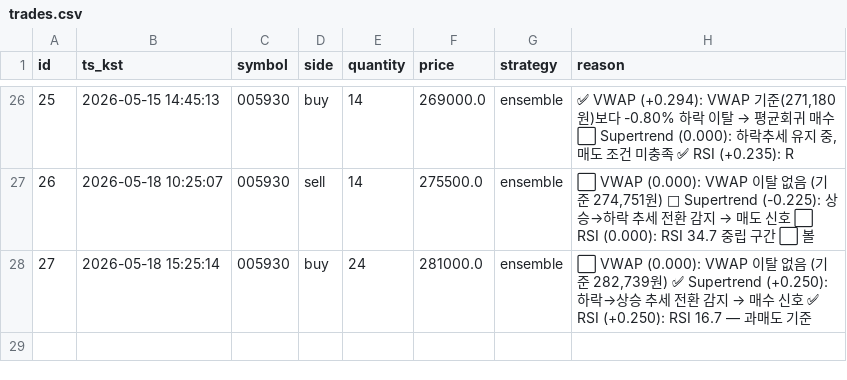
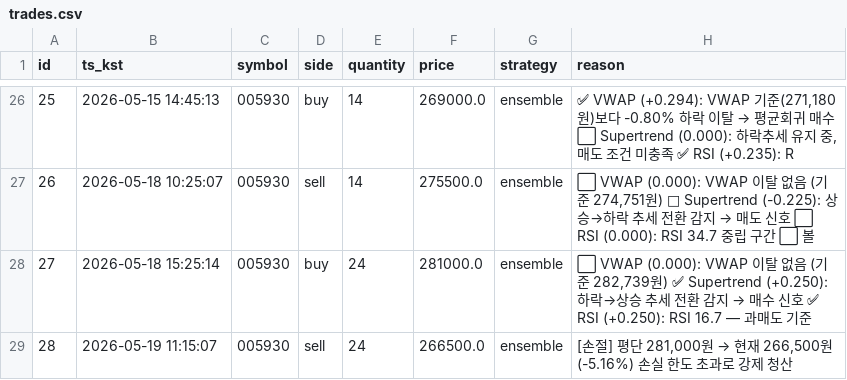
Before and after one commit to inwhan987/-, a CSV file: data/trades.csv, drawn as a sheet; only a part is shown, gaps mark what is left out; the diff names each change by its address in the sheet, - before the commit and + after, or states it on an @@ line.

```diff
--- a/data/trades.csv
+++ b/data/trades.csv
+row 29: 28 | 2026-05-19 11:15:07 | 005930 | sell | 24 | 266500.0 | ensemble | [손절] 평단 281,000원 → 현재 266,500원 (-5.16%) 손실 한도 초과로 강제 청산
```
Also changed, not shown: data/reviews.csv, 4 other files.
